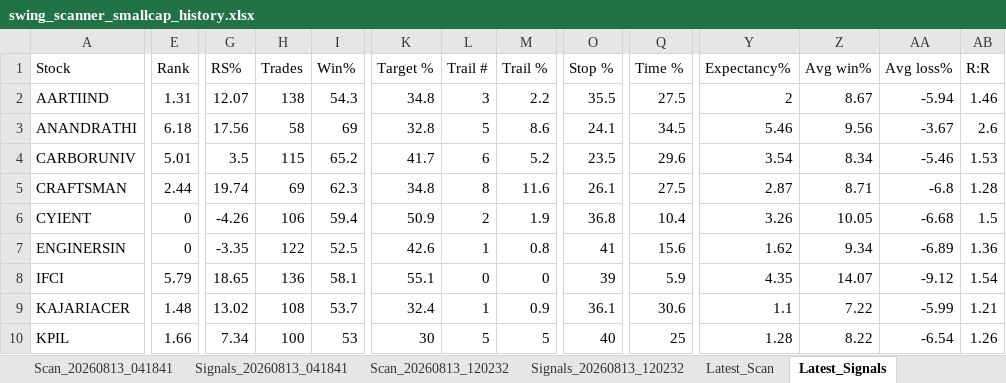
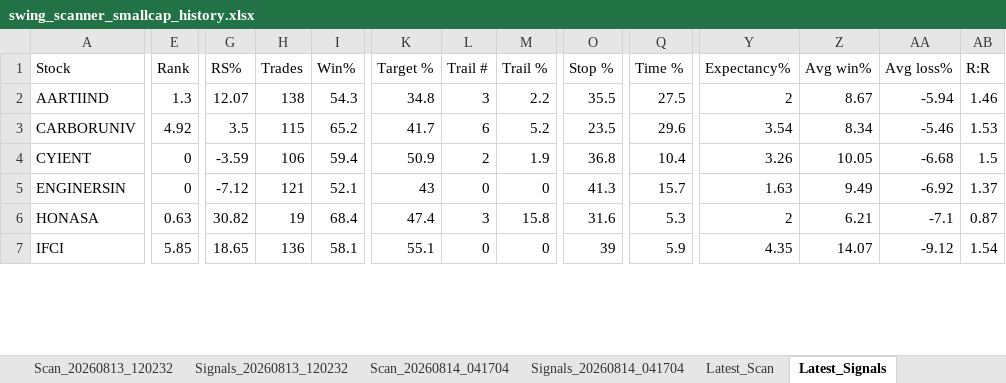
Before and after one commit to PavanSaiNekkala/Swing_Scanner_Latest, an Excel workbook: downloads/history/swing_scanner_smallcap_history.xlsx, sheet Latest_Signals, drawn as a sheet; only a part is shown, gaps mark what is left out; values as stored, in another font and other column widths than the file's, no borders; removed rows and columns are numbered as before the commit, all else as after; rows hold the shown columns only; the diff covers the shown part only; the diff names each change by its address in the sheet, - before the commit and + after, or states it on an @@ line.

```diff
--- a/downloads/history/swing_scanner_smallcap_history.xlsx (sheet Latest_Signals)
+++ b/downloads/history/swing_scanner_smallcap_history.xlsx (sheet Latest_Signals)
-E2 (Rank): 1.31
+E2 (Rank): 1.3
-row 3: ANANDRATHI | 6.18 | 17.56 | 58 | 69 | 32.8 | 5 | 8.6 | 24.1 | 34.5 | 5.46 | 9.56 | -3.67 | 2.6
-E3 (Rank): 5.01
+E3 (Rank): 4.92
-row 5: CRAFTSMAN | 2.44 | 19.74 | 69 | 62.3 | 34.8 | 8 | 11.6 | 26.1 | 27.5 | 2.87 | 8.71 | -6.8 | 1.28
-G4 (RS%): -4.26
+G4 (RS%): -3.59
-G5 (RS%): -3.35
+G5 (RS%): -7.12
-H5 (Trades): 122
+H5 (Trades): 121
-I5 (Win%): 52.5
+I5 (Win%): 52.1
-K5 (Target %): 42.6
+K5 (Target %): 43
-L5 (Trail #): 1
+L5 (Trail #): 0
-M5 (Trail %): 0.8
+M5 (Trail %): 0
-O5 (Stop %): 41
+O5 (Stop %): 41.3
-Q5 (Time %): 15.6
+Q5 (Time %): 15.7
-Y5 (Expectancy%): 1.62
+Y5 (Expectancy%): 1.63
-Z5 (Avg win%): 9.34
+Z5 (Avg win%): 9.49
-AA5 (Avg loss%): -6.89
+AA5 (Avg loss%): -6.92
-AB5 (R:R): 1.36
+AB5 (R:R): 1.37
+row 6: HONASA | 0.63 | 30.82 | 19 | 68.4 | 47.4 | 3 | 15.8 | 31.6 | 5.3 | 2 | 6.21 | -7.1 | 0.87
-E7 (Rank): 5.79
+E7 (Rank): 5.85
-row 9: KAJARIACER | 1.48 | 13.02 | 108 | 53.7 | 32.4 | 1 | 0.9 | 36.1 | 30.6 | 1.1 | 7.22 | -5.99 | 1.21
-row 10: KPIL | 1.66 | 7.34 | 100 | 53 | 30 | 5 | 5 | 40 | 25 | 1.28 | 8.22 | -6.54 | 1.26
```
Also changed, not shown: 2 removed rows and 38 edited cells elsewhere in this sheet, sheet Latest_Scan, other sheet tabs.
